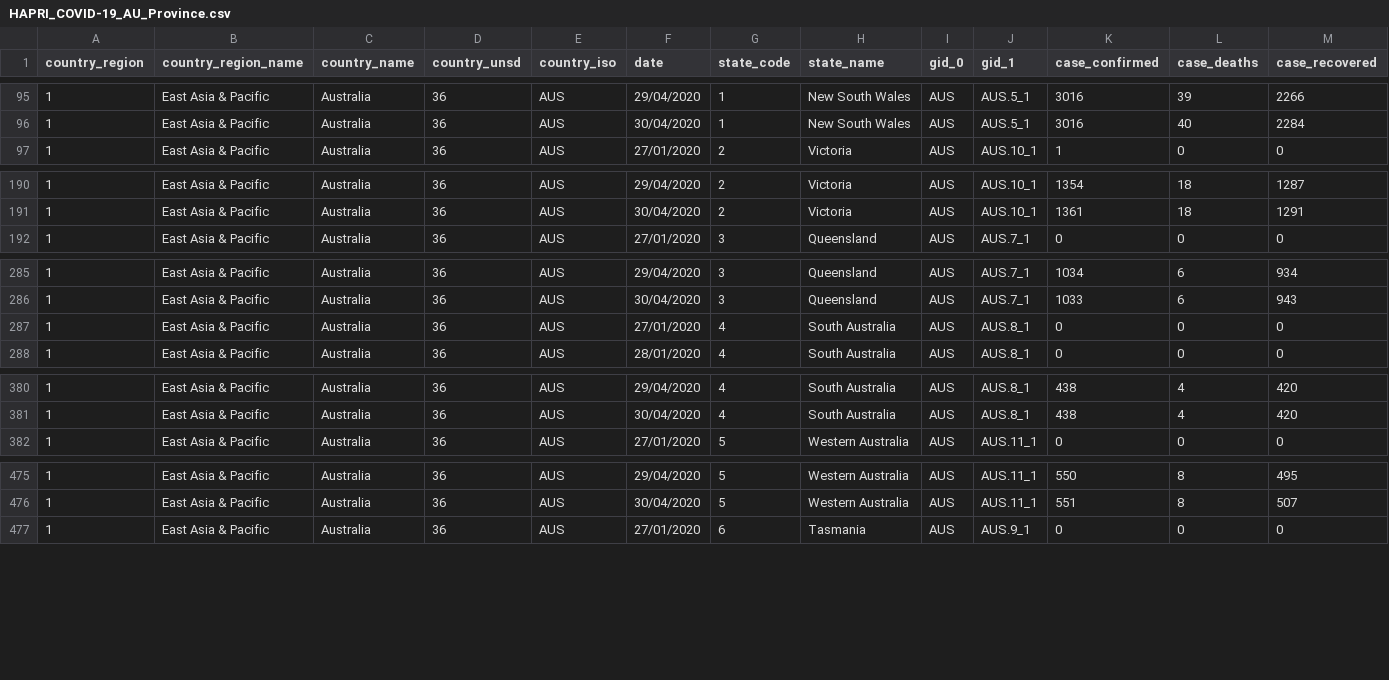
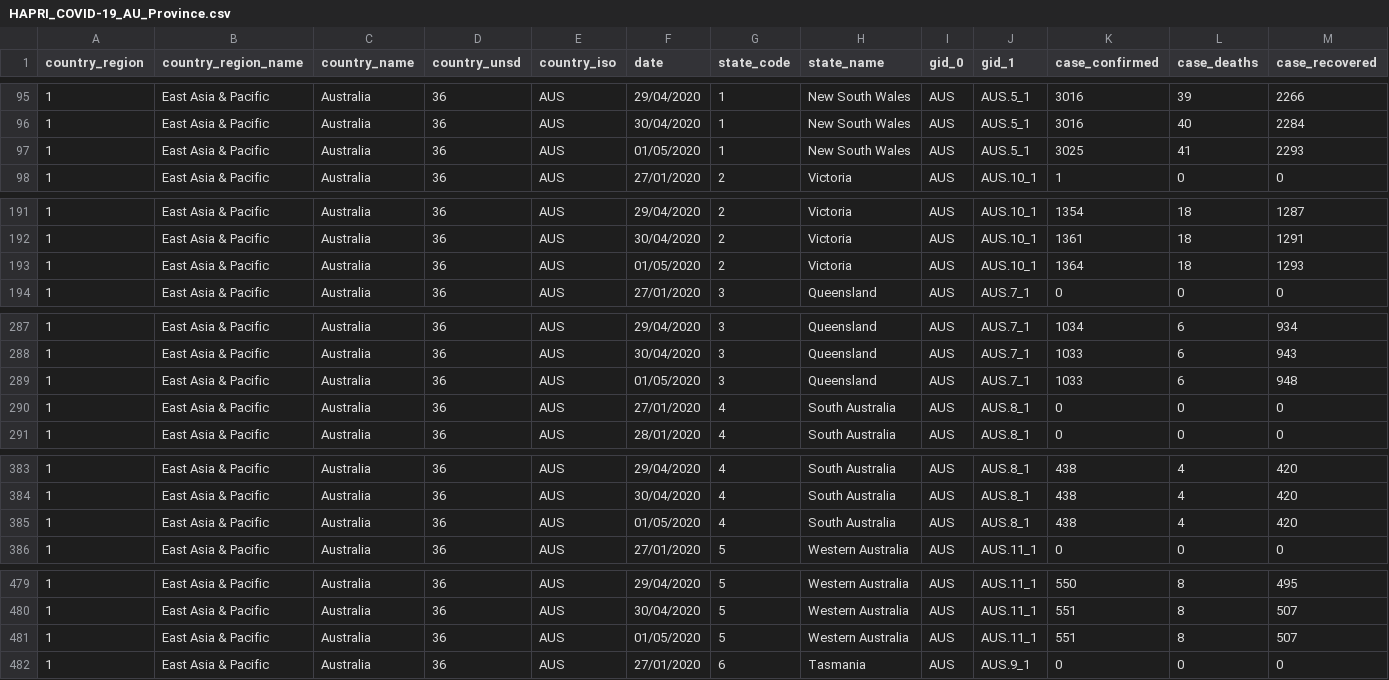
Before and after one commit to HAPRIvn/Open-Access-Data, a CSV file: Data/COVID19/HAPRI_COVID-19_AU_Province.csv, drawn as a sheet; only a part is shown, gaps mark what is left out; rows hold the shown columns only; the diff covers the shown part only; the diff names each change by its address in the sheet, - before the commit and + after, or states it on an @@ line.

```diff
--- a/Data/COVID19/HAPRI_COVID-19_AU_Province.csv
+++ b/Data/COVID19/HAPRI_COVID-19_AU_Province.csv
+row 97: 1 | East Asia & Pacific | Australia | 36 | AUS | 01/05/2020 | 1 | New South Wales | AUS | AUS.5_1 | 3025 | 41 | 2293
+row 193: 1 | East Asia & Pacific | Australia | 36 | AUS | 01/05/2020 | 2 | Victoria | AUS | AUS.10_1 | 1364 | 18 | 1293
+row 289: 1 | East Asia & Pacific | Australia | 36 | AUS | 01/05/2020 | 3 | Queensland | AUS | AUS.7_1 | 1033 | 6 | 948
+row 385: 1 | East Asia & Pacific | Australia | 36 | AUS | 01/05/2020 | 4 | South Australia | AUS | AUS.8_1 | 438 | 4 | 420
+row 481: 1 | East Asia & Pacific | Australia | 36 | AUS | 01/05/2020 | 5 | Western Australia | AUS | AUS.11_1 | 551 | 8 | 507
```
Also changed, not shown: 3 added rows elsewhere in this file, Data/COVID19/HAPRI_COVID-19_CA_Province.csv, Data/COVID19/HAPRI_COVID-19_US_State.csv.
